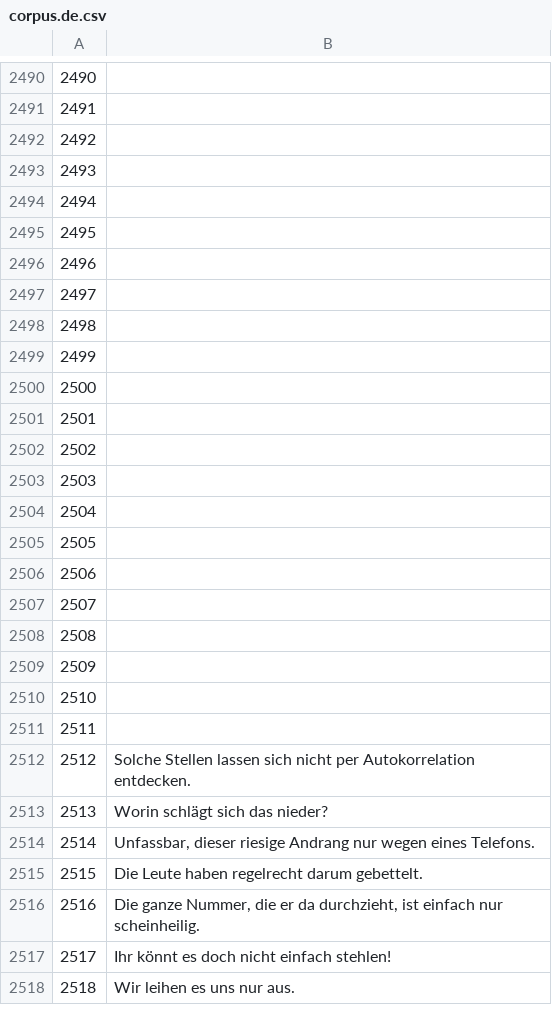
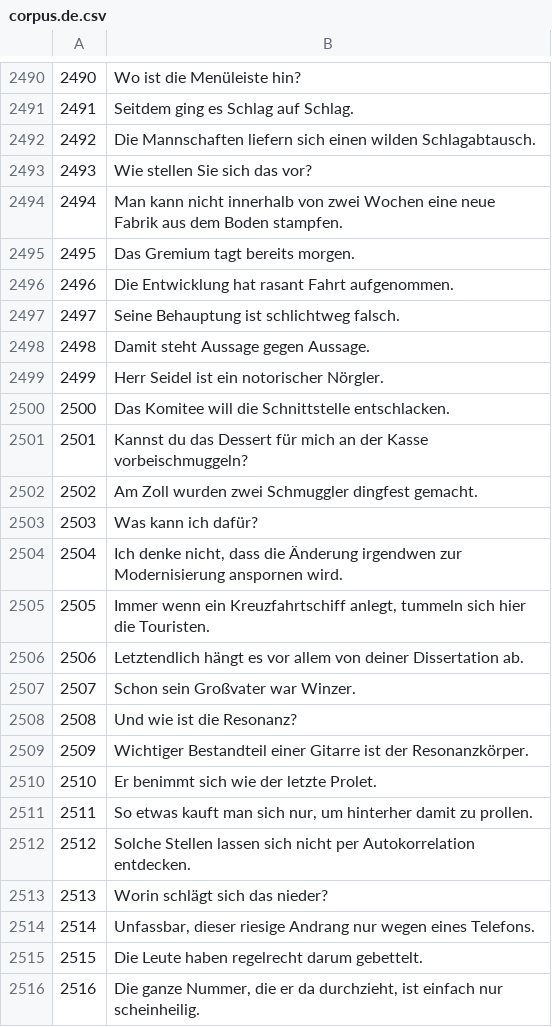
Before and after one commit to common-voice/cv-global-sprint-sentences, a CSV file: corpus.de.csv, drawn as a sheet; only a part is shown, gaps mark what is left out; the shorter side is filled out with more unchanged rows; the diff covers the shown part only.

```diff
--- a/corpus.de.csv
+++ b/corpus.de.csv
@@ -2490,23 +2490,23 @@
-"2490",""
-"2491",""
-"2492",""
-"2493",""
-"2494",""
-"2495",""
-"2496",""
-"2497",""
-"2498",""
-"2499",""
-"2500",""
-"2501",""
-"2502",""
-"2503",""
-"2504",""
-"2505",""
-"2506",""
-"2507",""
-"2508",""
-"2509",""
-"2510",""
-"2511",""
+"2490","Wo ist die Menüleiste hin?"
+"2491","Seitdem ging es Schlag auf Schlag."
+"2492","Die Mannschaften liefern sich einen wilden Schlagabtausch."
+"2493","Wie stellen Sie sich das vor?"
+"2494","Man kann nicht innerhalb von zwei Wochen eine neue Fabrik aus dem Boden stampfen."
+"2495","Das Gremium tagt bereits morgen."
+"2496","Die Entwicklung hat rasant Fahrt aufgenommen."
+"2497","Seine Behauptung ist schlichtweg falsch."
+"2498","Damit steht Aussage gegen Aussage."
+"2499","Herr Seidel ist ein notorischer Nörgler."
+"2500","Das Komitee will die Schnittstelle entschlacken."
+"2501","Kannst du das Dessert für mich an der Kasse vorbeischmuggeln?"
+"2502","Am Zoll wurden zwei Schmuggler dingfest gemacht."
+"2503","Was kann ich dafür?"
+"2504","Ich denke nicht, dass die Änderung irgendwen zur Modernisierung anspornen wird."
+"2505","Immer wenn ein Kreuzfahrtschiff anlegt, tummeln sich hier die Touristen."
+"2506","Letztendlich hängt es vor allem von deiner Dissertation ab."
+"2507","Schon sein Großvater war Winzer."
+"2508","Und wie ist die Resonanz?"
+"2509","Wichtiger Bestandteil einer Gitarre ist der Resonanzkörper."
+"2510","Er benimmt sich wie der letzte Prolet."
+"2511","So etwas kauft man sich nur, um hinterher damit zu prollen."
 "2512","Solche Stellen lassen sich nicht per Autokorrelation entdecken."
```
Also changed, not shown: 48 edited cells elsewhere in this file.
